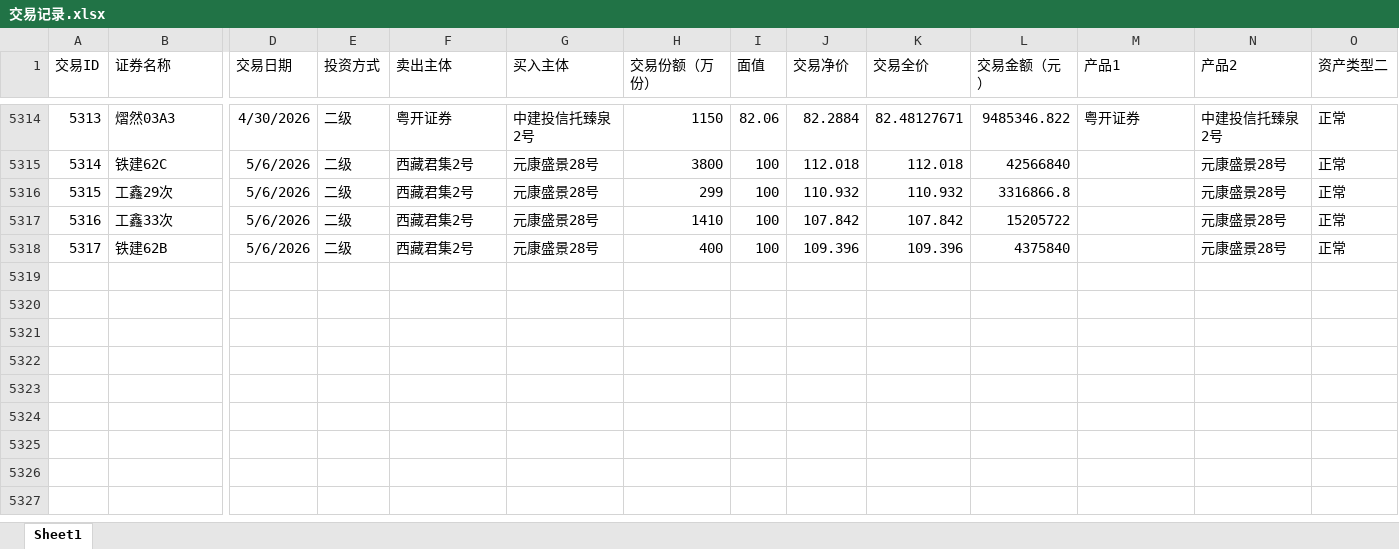
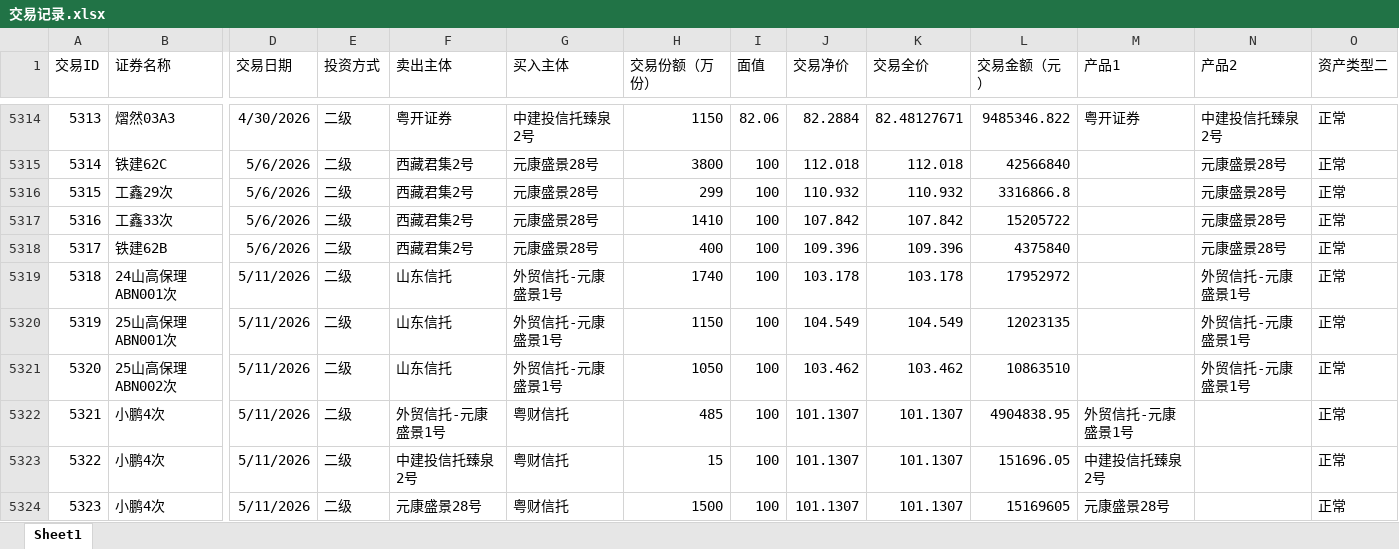
Before and after one commit to Amyamini/ABS_abs, an Excel workbook: 交易记录.xlsx, sheet Sheet1, drawn as a sheet; only a part is shown, gaps mark what is left out; values as stored, in another font and other column widths than the file's, no borders; rows hold the shown columns only; the diff names each change by its address in the sheet, - before the commit and + after, or states it on an @@ line.

```diff
--- a/交易记录.xlsx (sheet Sheet1)
+++ b/交易记录.xlsx (sheet Sheet1)
+row 5319: 5318 | 24山高保理ABN001次 | 5/11/2026 | 二级 | 山东信托 | 外贸信托-元康盛景1号 | 1740 | 100 | 103.178 | 103.178 | 17952972 |  | 外贸信托-元康盛景1号 | 正常
+row 5320: 5319 | 25山高保理ABN001次 | 5/11/2026 | 二级 | 山东信托 | 外贸信托-元康盛景1号 | 1150 | 100 | 104.549 | 104.549 | 12023135 |  | 外贸信托-元康盛景1号 | 正常
+row 5321: 5320 | 25山高保理ABN002次 | 5/11/2026 | 二级 | 山东信托 | 外贸信托-元康盛景1号 | 1050 | 100 | 103.462 | 103.462 | 10863510 |  | 外贸信托-元康盛景1号 | 正常
+row 5322: 5321 | 小鹏4次 | 5/11/2026 | 二级 | 外贸信托-元康盛景1号 | 粤财信托 | 485 | 100 | 101.1307 | 101.1307 | 4904838.95 | 外贸信托-元康盛景1号 |  | 正常
+row 5323: 5322 | 小鹏4次 | 5/11/2026 | 二级 | 中建投信托臻泉2号 | 粤财信托 | 15 | 100 | 101.1307 | 101.1307 | 151696.05 | 中建投信托臻泉2号 |  | 正常
+row 5324: 5323 | 小鹏4次 | 5/11/2026 | 二级 | 元康盛景28号 | 粤财信托 | 1500 | 100 | 101.1307 | 101.1307 | 15169605 | 元康盛景28号 |  | 正常
```
Also changed, not shown: 2 other files.
